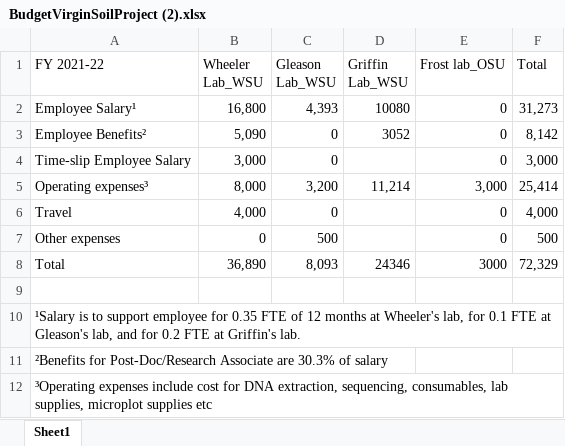
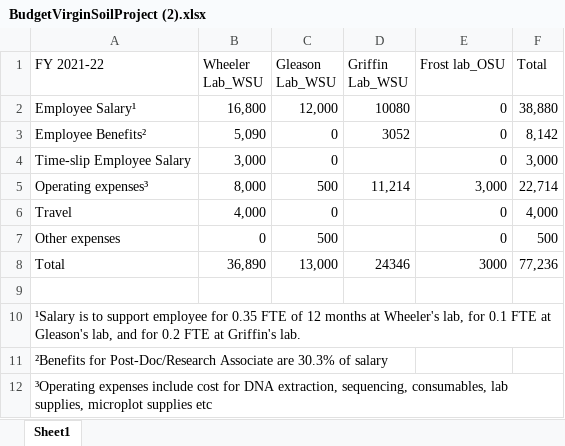
Before and after one commit to d-linnard/SoilFingerPrints, an Excel workbook: BudgetVirginSoilProject (2).xlsx, sheet Sheet1, drawn as a sheet; values as stored, in another font and other column widths than the file's, no borders; charts and pictures not drawn; the diff names each change by its address in the sheet, - before the commit and + after, or states it on an @@ line.

```diff
--- a/BudgetVirginSoilProject (2).xlsx (sheet Sheet1)
+++ b/BudgetVirginSoilProject (2).xlsx (sheet Sheet1)
-C2 (Gleason Lab_WSU): 4,393
+C2 (Gleason Lab_WSU): 12,000
-F2 (Total): 31,273
+F2 (Total): 38,880
-C5 (Gleason Lab_WSU): 3,200
+C5 (Gleason Lab_WSU): 500
-F5 (Total): 25,414
+F5 (Total): 22,714
-C8 (Gleason Lab_WSU): 8,093
+C8 (Gleason Lab_WSU): 13,000
-F8 (Total): 72,329
+F8 (Total): 77,236
```
Also changed, not shown: formulas that keep their value, charts or pictures, 2 other files.
